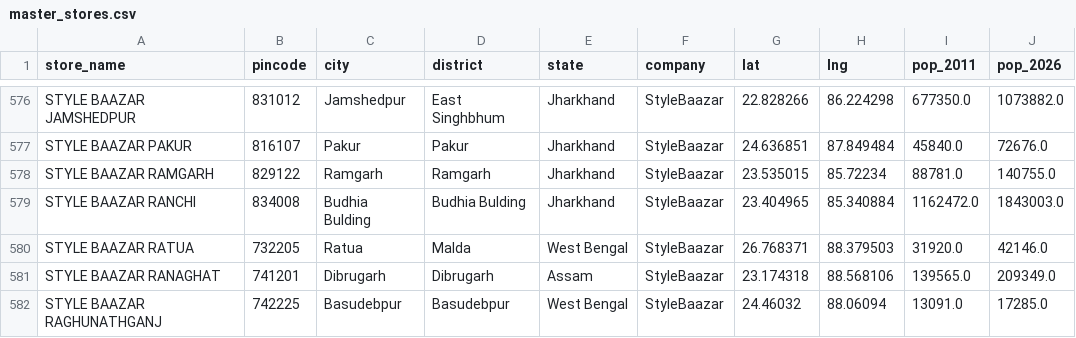
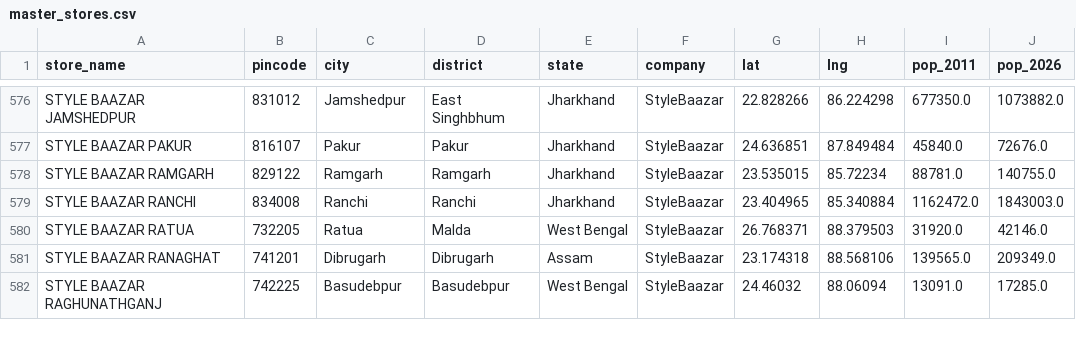
Before and after one commit to yashk812/retail-expansion-intel, a CSV file: master_stores.csv, drawn as a sheet; only a part is shown, gaps mark what is left out; the diff names each change by its address in the sheet, - before the commit and + after, or states it on an @@ line.

Commit message:
Fix Budhia Bulding → Ranchi, Ranchi district

```diff
--- a/master_stores.csv
+++ b/master_stores.csv
-C579 (city): Budhia Bulding
+C579 (city): Ranchi
-D579 (district): Budhia Bulding
+D579 (district): Ranchi
```
